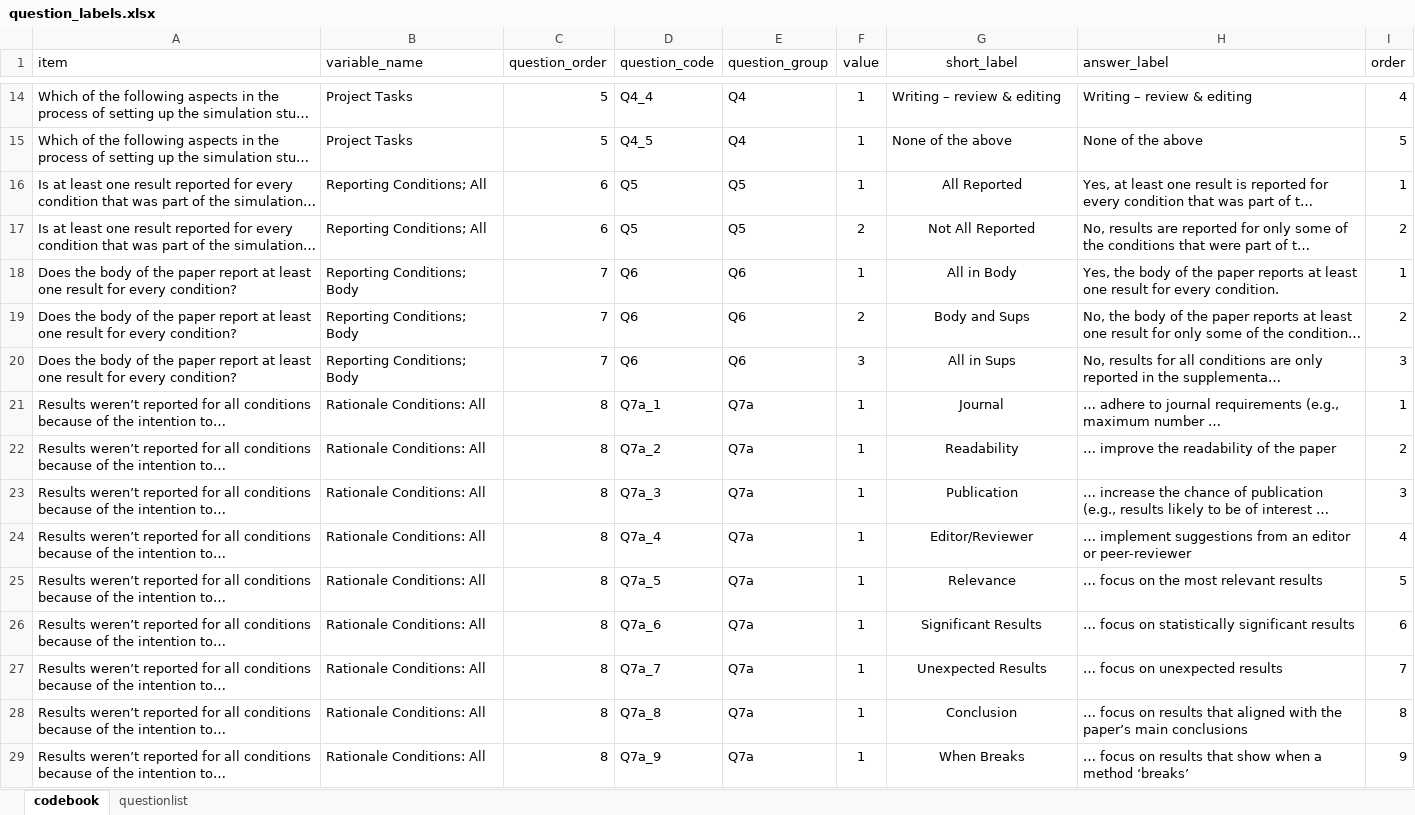
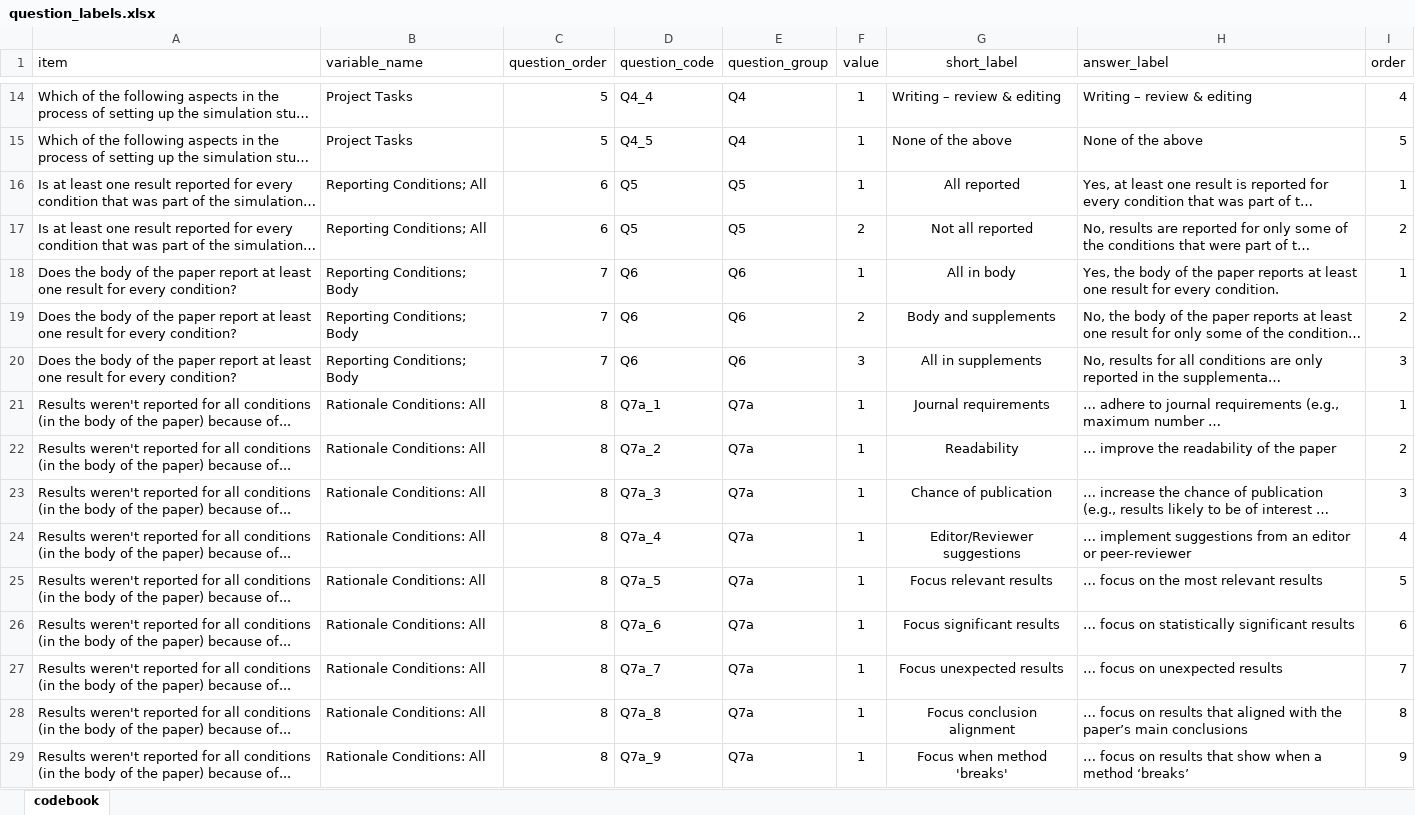
Before and after one commit to Anouk-Bouma/Simulation_Questionnaire, an Excel workbook: question_labels.xlsx, sheet codebook, drawn as a sheet; only a part is shown, gaps mark what is left out; long unchanged cells end in …; values as stored, in another font and other column widths than the file's, no borders; the diff covers the shown part only; the diff names each change by its address in the sheet, - before the commit and + after, or states it on an @@ line.

```diff
--- a/question_labels.xlsx (sheet codebook)
+++ b/question_labels.xlsx (sheet codebook)
-sheet tab: questionlist
-G16 (short_label): All Reported
+G16 (short_label): All reported
-G17 (short_label): Not All Reported
+G17 (short_label): Not all reported
-G18 (short_label): All in Body
+G18 (short_label): All in body
-G19 (short_label): Body and Sups
+G19 (short_label): Body and supplements
-G20 (short_label): All in Sups
+G20 (short_label): All in supplements
-A21:A29 (item): Results weren’t reported for all conditions because of the intention to…
+A21:A29 (item): Results weren't reported for all conditions (in the body of the paper) because of...
-G21 (short_label): Journal
+G21 (short_label): Journal requirements
-G23 (short_label): Publication
+G23 (short_label): Chance of publication
-G24 (short_label): Editor/Reviewer
+G24 (short_label): Editor/Reviewer suggestions
-G25 (short_label): Relevance
+G25 (short_label): Focus relevant results
-G26 (short_label): Significant Results
+G26 (short_label): Focus significant results
-G27 (short_label): Unexpected Results
+G27 (short_label): Focus unexpected results
-G28 (short_label): Conclusion
+G28 (short_label): Focus conclusion alignment
-G29 (short_label): When Breaks
+G29 (short_label): Focus when method 'breaks'
```
Also changed, not shown: 12 added rows, 316 edited cells and cell formats elsewhere in this sheet.
